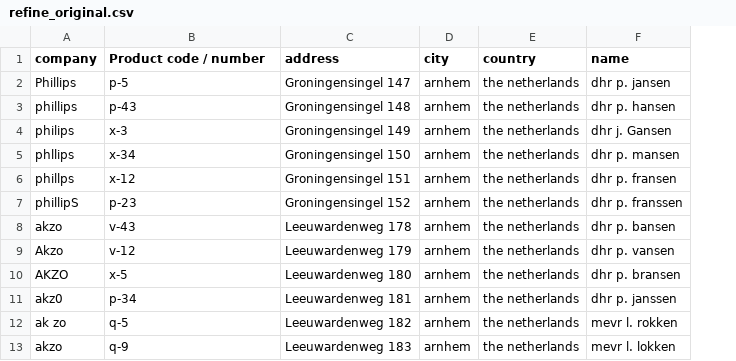
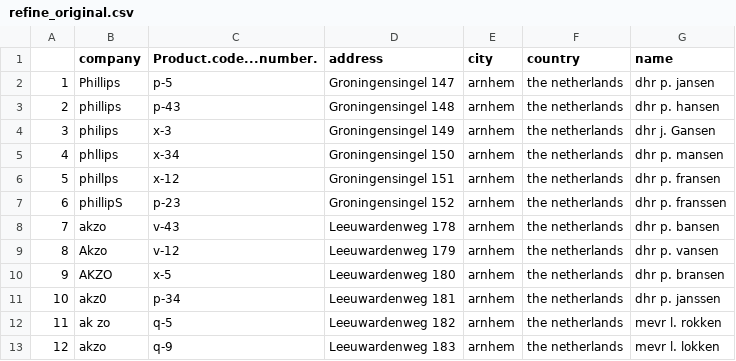
Before and after one commit to shannondussoye/Springboard, a CSV file: 3. Data Wrangling/Exercise 1: Basic Data Manipulation/refine_original.csv, drawn as a sheet; only a part is shown; addresses are those after the commit; the diff names each change by its address in the sheet, - before the commit and + after, or states it on an @@ line.

```diff
--- a/3. Data Wrangling/Exercise 1: Basic Data Manipulation/refine_original.csv
+++ b/3. Data Wrangling/Exercise 1: Basic Data Manipulation/refine_original.csv
+column A, rows 2-13: 1 | 2 | 3 | 4 | 5 | 6 | 7 | 8 | 9 | 10 | 11 | 12
-C1: Product code / number
+C1: Product.code...number.
```
Also changed, not shown: 2 other files.
